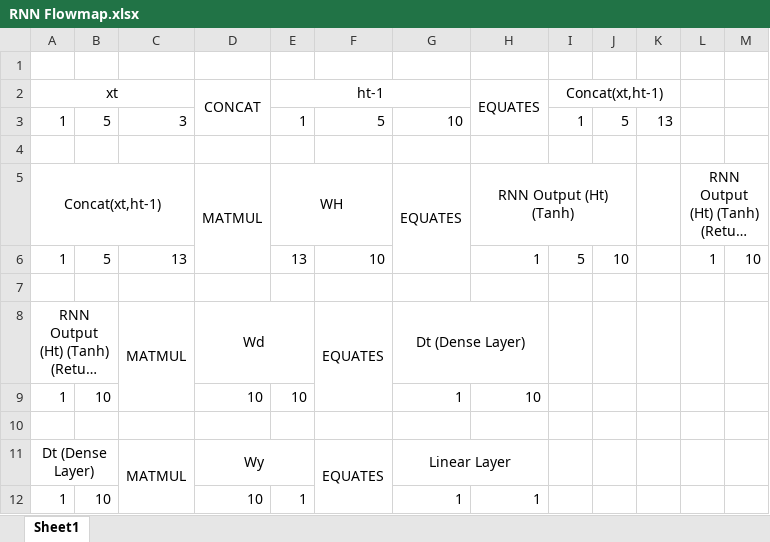
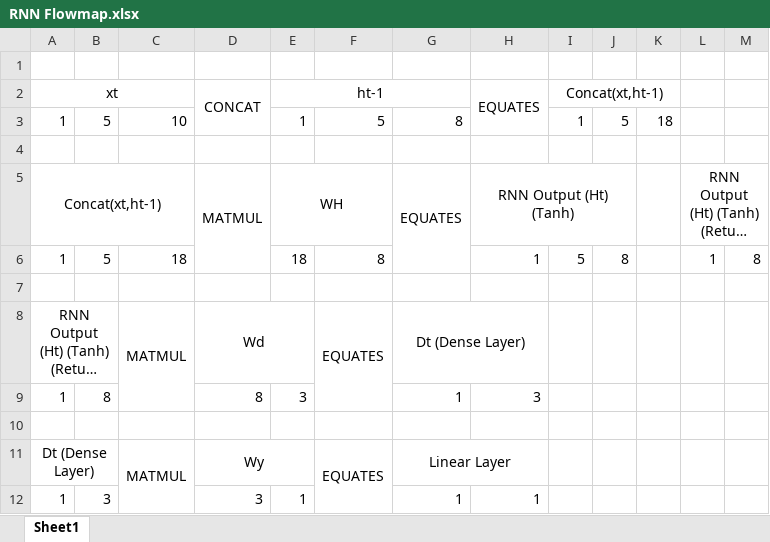
Before and after one commit to ritishadhikari/gcp_mle, an Excel workbook: Sequence Models for Time Series and Natural Language Processing/RNN Flowmap.xlsx, sheet Sheet1, drawn as a sheet; long unchanged cells end in …; values as stored, in another font and other column widths than the file's, no borders; the diff names each change by its address in the sheet, - before the commit and + after, or states it on an @@ line.

```diff
--- a/Sequence Models for Time Series and Natural Language Processing/RNN Flowmap.xlsx (sheet Sheet1)
+++ b/Sequence Models for Time Series and Natural Language Processing/RNN Flowmap.xlsx (sheet Sheet1)
-C3: 3
+C3: 10
-G3: 10
+G3: 8
-K3: 13
+K3: 18
-C6: 13
+C6: 18
-E6 (ht-1): 13
+E6 (ht-1): 18
-F6: 10
+F6: 8
-J6: 10
+J6: 8
-M6: 10
+M6: 8
-B9: 10
+B9: 8
-D9 (CONCAT): 10
+D9 (CONCAT): 8
-E9 (ht-1): 10
+E9 (ht-1): 3
-H9 (EQUATES): 10
+H9 (EQUATES): 3
-B12: 10
+B12: 3
-D12 (CONCAT): 10
+D12 (CONCAT): 3
```
Also changed, not shown: Sequence Models for Time Series and Natural Language Processing/Embedding Layer Formation.xlsx, Sequence Models for Time Series and Natural Language Processing/LSTM Flowmap.xlsx, 35 other files.
